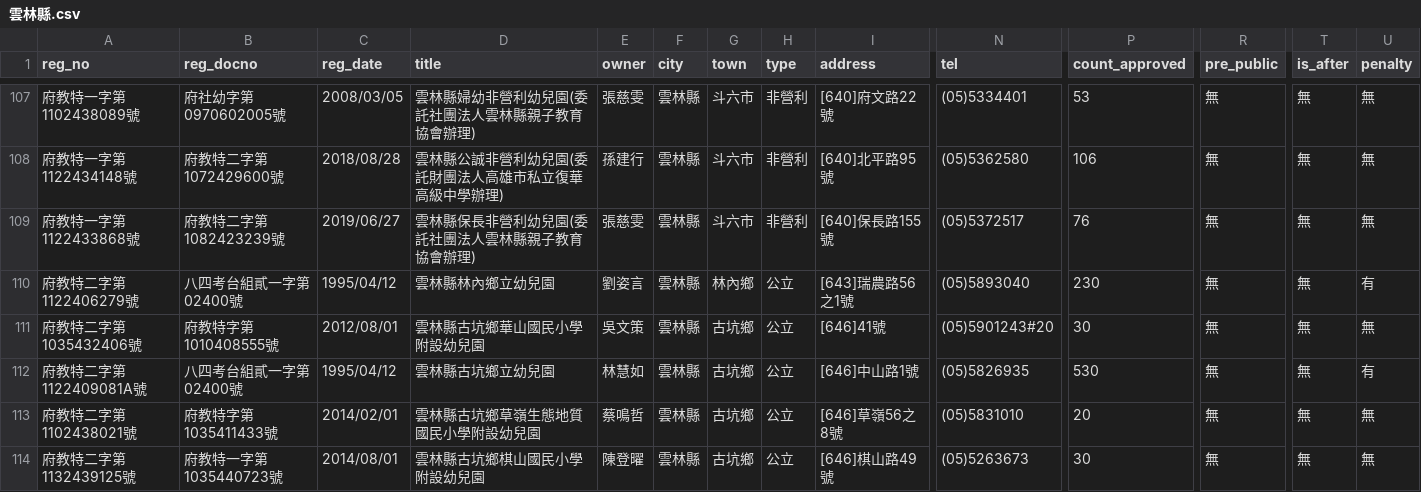
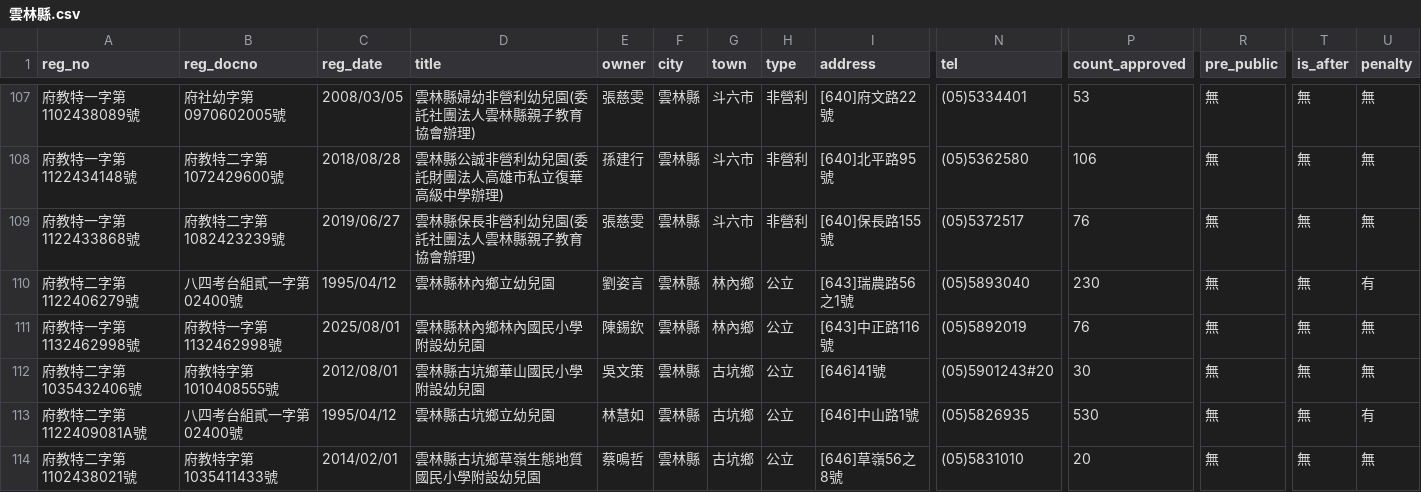
Before and after one commit to kiang/ap.ece.moe.edu.tw, a CSV file: docs/data/雲林縣.csv, drawn as a sheet; only a part is shown, gaps mark what is left out; the shorter side is filled out with more unchanged rows; rows hold the shown columns only; the diff names each change by its address in the sheet, - before the commit and + after, or states it on an @@ line.

```diff
--- a/docs/data/雲林縣.csv
+++ b/docs/data/雲林縣.csv
+row 111: 府教特一字第1132462998號 | 府教特一字第1132462998號 | 2025/08/01 | 雲林縣林內鄉林內國民小學附設幼兒園 | 陳錫欽 | 雲林縣 | 林內鄉 | 公立 | [643]中正路116號 | (05)5892019 | 76 | 無 | 無 | 無
```
Also changed, not shown: docs/data/彰化縣.csv, docs/data/新北市.csv, 16 other files.
